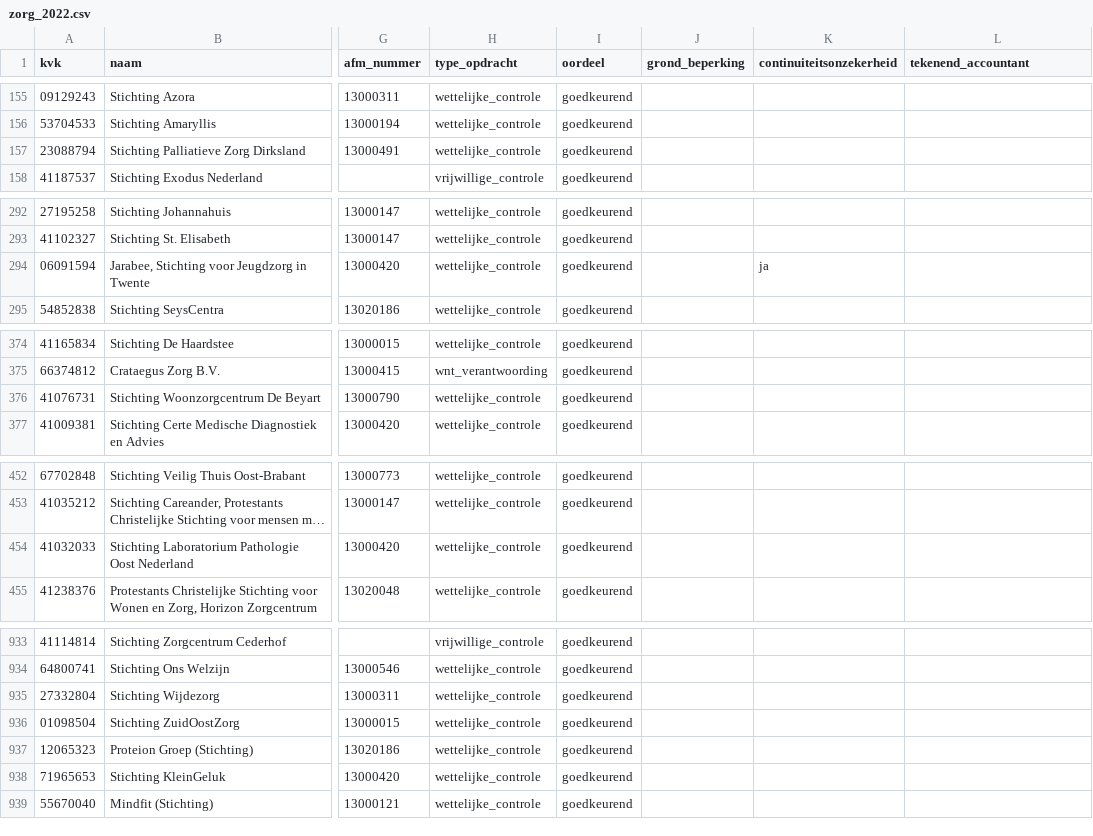
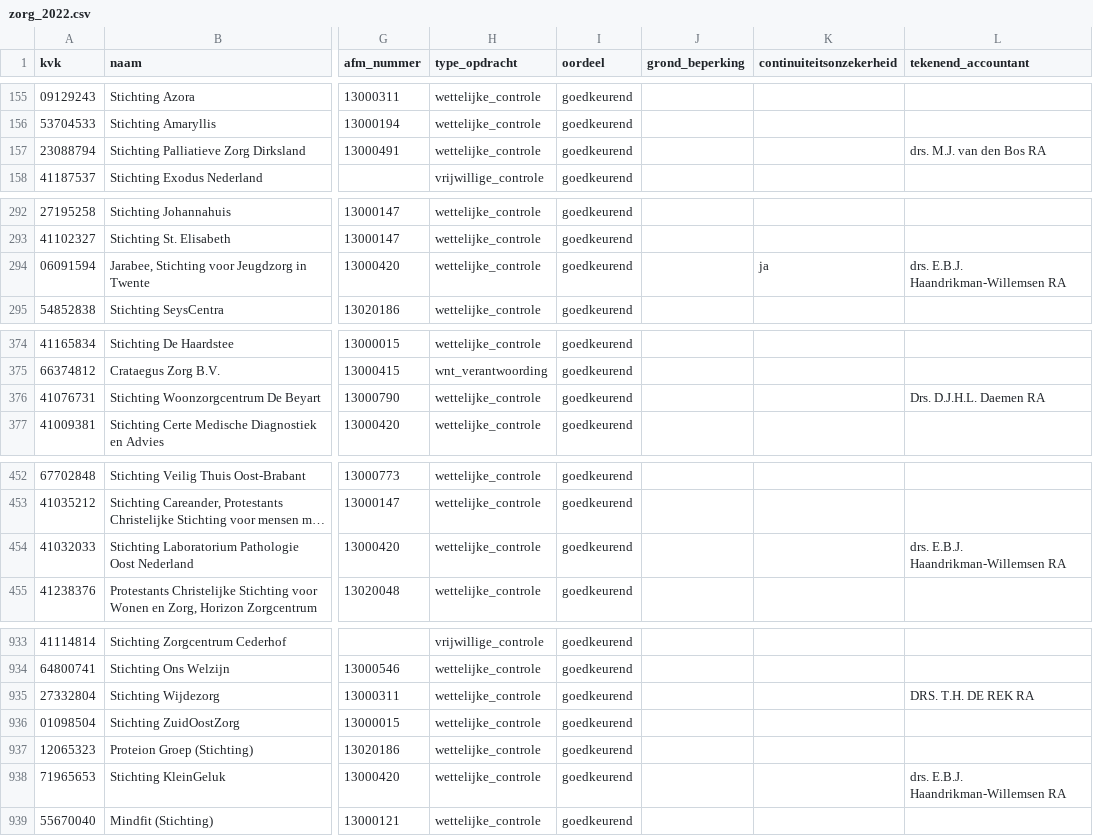
Before and after one commit to boazbuilds/Whosigns, a CSV file: pipeline/oogst/zorg_2022.csv, drawn as a sheet; only a part is shown, gaps mark what is left out; long unchanged cells end in …; the diff covers the shown part only; the diff names each change by its address in the sheet, - before the commit and + after, or states it on an @@ line.

```diff
--- a/pipeline/oogst/zorg_2022.csv
+++ b/pipeline/oogst/zorg_2022.csv
-L157 (tekenend_accountant): (empty)
+L157 (tekenend_accountant): drs. M.J. van den Bos RA
-L294 (tekenend_accountant): (empty)
+L294 (tekenend_accountant): drs. E.B.J. Haandrikman-Willemsen RA
-L376 (tekenend_accountant): (empty)
+L376 (tekenend_accountant): Drs. D.J.H.L. Daemen RA
-L454 (tekenend_accountant): (empty)
+L454 (tekenend_accountant): drs. E.B.J. Haandrikman-Willemsen RA
-L935 (tekenend_accountant): (empty)
+L935 (tekenend_accountant): DRS. T.H. DE REK RA
-L938 (tekenend_accountant): (empty)
+L938 (tekenend_accountant): drs. E.B.J. Haandrikman-Willemsen RA
```
Also changed, not shown: 6 edited cells elsewhere in this file, pipeline/oogst/zorg_2019.csv, pipeline/oogst/zorg_2020.csv, 7 other files.
